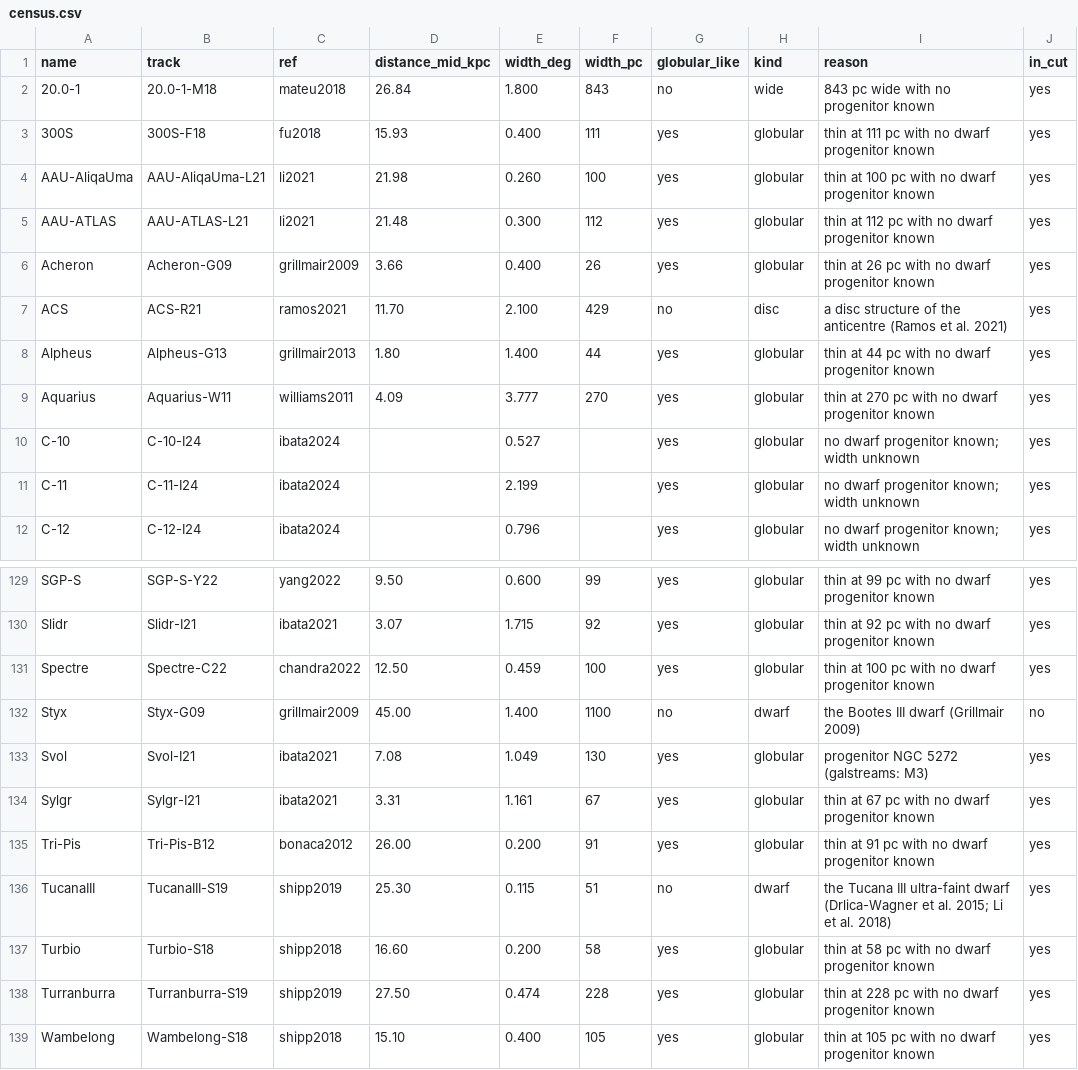
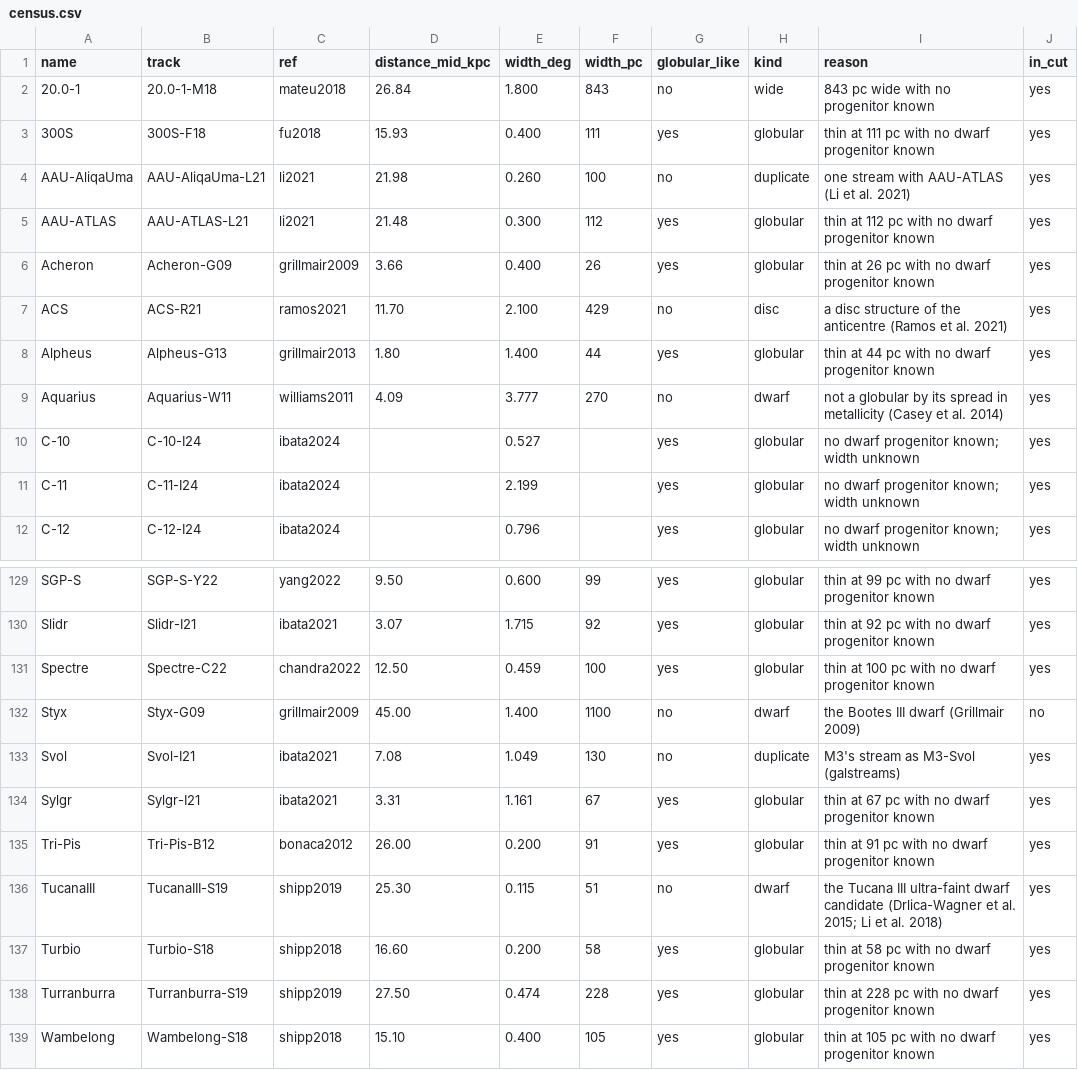
Before and after one commit to HarrisonTotty/hyperion, a CSV file: crates/hyperion-fit/data/stream_census/census.csv, drawn as a sheet; only a part is shown, gaps mark what is left out.

```diff
--- a/crates/hyperion-fit/data/stream_census/census.csv
+++ b/crates/hyperion-fit/data/stream_census/census.csv
@@ -3,3 +3,3 @@ name,track,ref,distance_mid_kpc,width_deg,width_pc,globular_like,kind,reason,in_
 300S,300S-F18,fu2018,15.93,0.400,111,yes,globular,thin at 111 pc with no dwarf progenitor known,yes
-AAU-AliqaUma,AAU-AliqaUma-L21,li2021,21.98,0.260,100,yes,globular,thin at 100 pc with no dwarf progenitor known,yes
+AAU-AliqaUma,AAU-AliqaUma-L21,li2021,21.98,0.260,100,no,duplicate,one stream with AAU-ATLAS (Li et al. 2021),yes
 AAU-ATLAS,AAU-ATLAS-L21,li2021,21.48,0.300,112,yes,globular,thin at 112 pc with no dwarf progenitor known,yes
@@ -8,3 +8,3 @@ ACS,ACS-R21,ramos2021,11.70,2.100,429,no,disc,a disc structure of the anticentre
 Alpheus,Alpheus-G13,grillmair2013,1.80,1.400,44,yes,globular,thin at 44 pc with no dwarf progenitor known,yes
-Aquarius,Aquarius-W11,williams2011,4.09,3.777,270,yes,globular,thin at 270 pc with no dwarf progenitor known,yes
+Aquarius,Aquarius-W11,williams2011,4.09,3.777,270,no,dwarf,not a globular by its spread in metallicity (Casey et al. 2014),yes
 C-10,C-10-I24,ibata2024,,0.527,,yes,globular,no dwarf progenitor known; width unknown,yes
@@ -132,6 +132,6 @@ Spectre,Spectre-C22,chandra2022,12.50,0.459,100,yes,globular,thin at 100 pc with
 Styx,Styx-G09,grillmair2009,45.00,1.400,1100,no,dwarf,the Bootes III dwarf (Grillmair 2009),no
-Svol,Svol-I21,ibata2021,7.08,1.049,130,yes,globular,progenitor NGC 5272 (galstreams: M3),yes
+Svol,Svol-I21,ibata2021,7.08,1.049,130,no,duplicate,M3's stream as M3-Svol (galstreams),yes
 Sylgr,Sylgr-I21,ibata2021,3.31,1.161,67,yes,globular,thin at 67 pc with no dwarf progenitor known,yes
 Tri-Pis,Tri-Pis-B12,bonaca2012,26.00,0.200,91,yes,globular,thin at 91 pc with no dwarf progenitor known,yes
-TucanaIII,TucanaIII-S19,shipp2019,25.30,0.115,51,no,dwarf,the Tucana III ultra-faint dwarf (Drlica-Wagner et al. 2015; Li et al. 2018),yes
+TucanaIII,TucanaIII-S19,shipp2019,25.30,0.115,51,no,dwarf,the Tucana III ultra-faint dwarf candidate (Drlica-Wagner et al. 2015; Li et al. 2018),yes
 Turbio,Turbio-S18,shipp2018,16.60,0.200,58,yes,globular,thin at 58 pc with no dwarf progenitor known,yes
```
Also changed, not shown: 12 other files.
